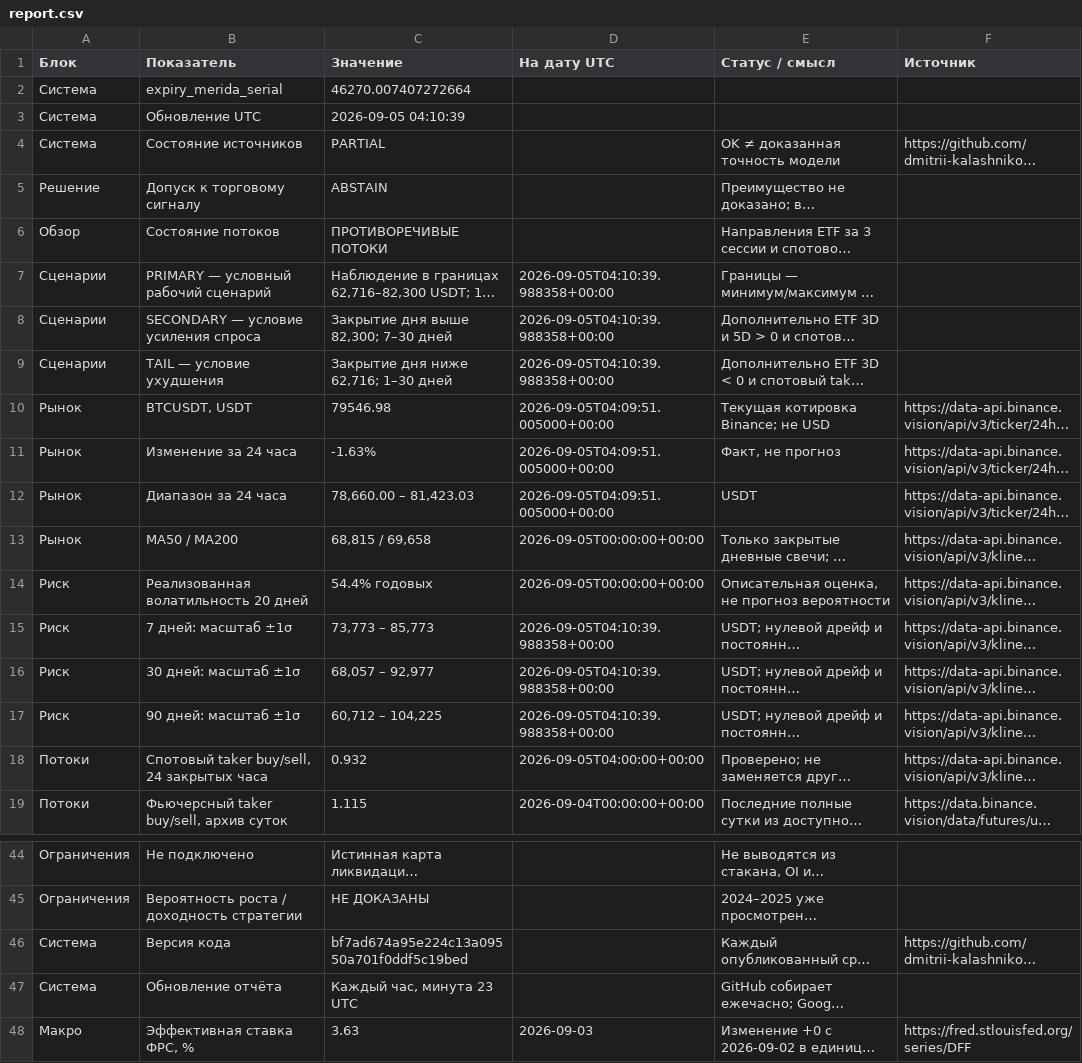
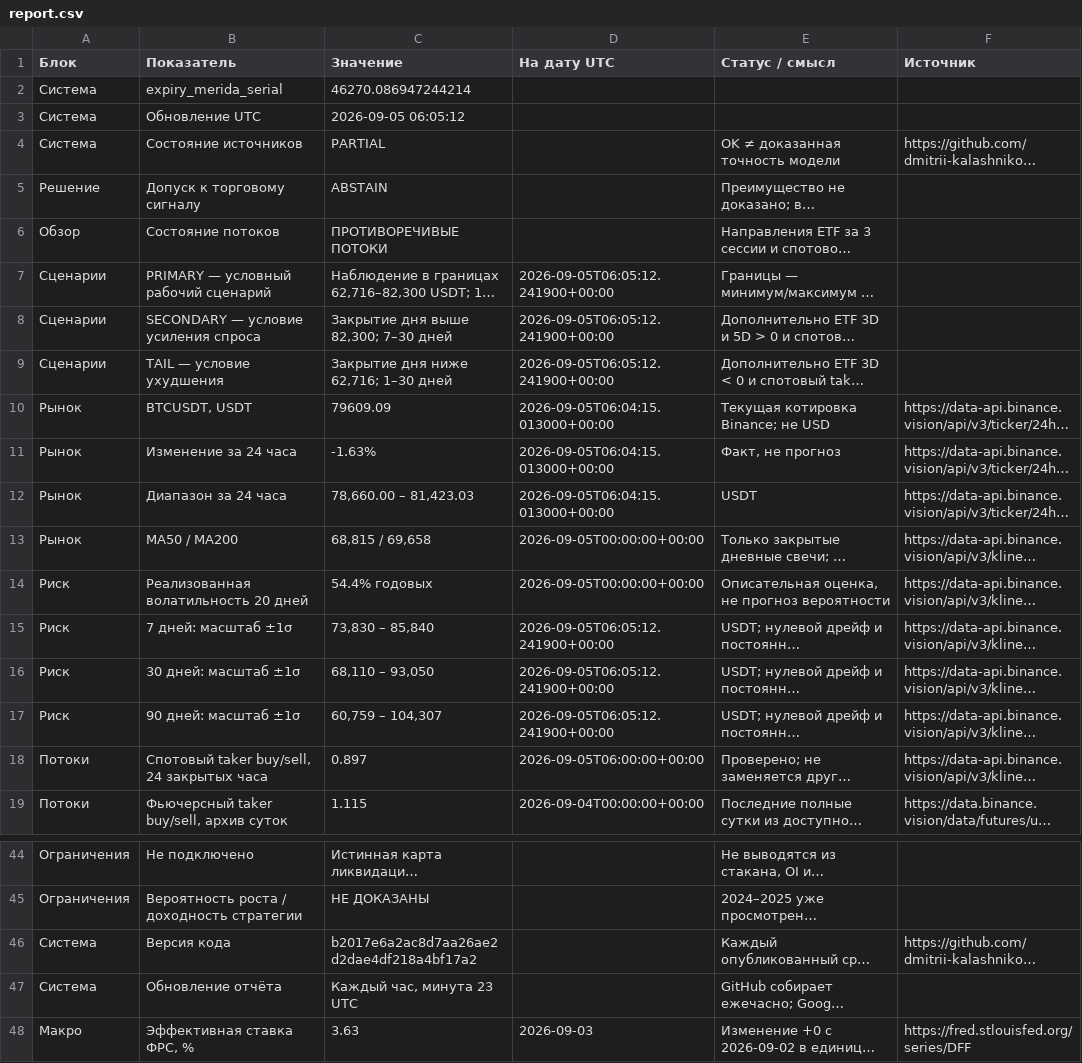
Before and after one commit to dmitrii-kalashnikov/btcusdt, a CSV file: live/report.csv, drawn as a sheet; only a part is shown, gaps mark what is left out; long unchanged cells end in …; the diff names each change by its address in the sheet, - before the commit and + after, or states it on an @@ line.

Commit message:
report: BTC verified snapshot 2026-09-05T06:05Z

```diff
--- a/live/report.csv
+++ b/live/report.csv
-C2 (Значение): 46270.007407272664
+C2 (Значение): 46270.086947244214
-C3 (Значение): 2026-09-05 04:10:39
+C3 (Значение): 2026-09-05 06:05:12
-D7:D9 (На дату UTC): 2026-09-05T04:10:39.988358+00:00
+D7:D9 (На дату UTC): 2026-09-05T06:05:12.241900+00:00
-C10 (Значение): 79546.98
+C10 (Значение): 79609.09
-D10:D12 (На дату UTC): 2026-09-05T04:09:51.005000+00:00
+D10:D12 (На дату UTC): 2026-09-05T06:04:15.013000+00:00
-C15 (Значение): 73,773 – 85,773
+C15 (Значение): 73,830 – 85,840
-D15:D17 (На дату UTC): 2026-09-05T04:10:39.988358+00:00
+D15:D17 (На дату UTC): 2026-09-05T06:05:12.241900+00:00
-C16 (Значение): 68,057 – 92,977
+C16 (Значение): 68,110 – 93,050
-C17 (Значение): 60,712 – 104,225
+C17 (Значение): 60,759 – 104,307
-C18 (Значение): 0.932
+C18 (Значение): 0.897
-D18 (На дату UTC): 2026-09-05T04:00:00+00:00
+D18 (На дату UTC): 2026-09-05T06:00:00+00:00
-C46 (Значение): bf7ad674a95e224c13a09550a701f0ddf5c19bed
+C46 (Значение): b2017e6a2ac8d7aa26ae2d2dae4df218a4bf17a2
```
Also changed, not shown: 1 other file.
